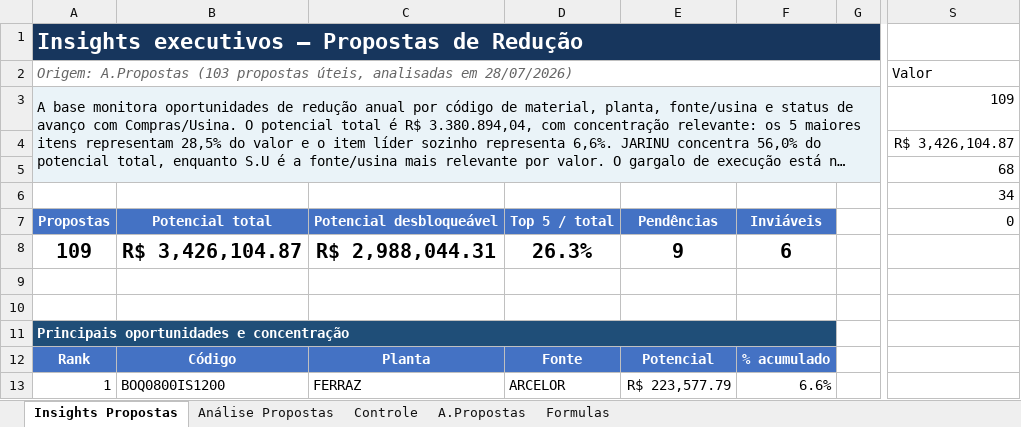
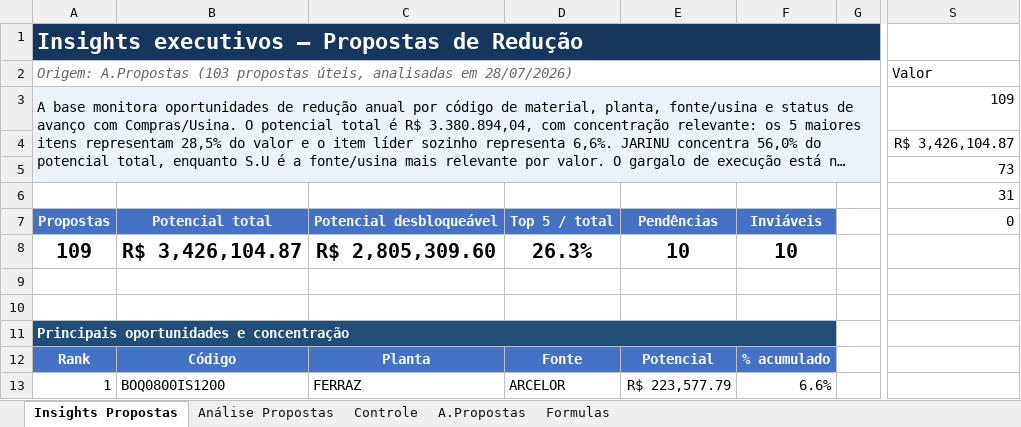
Before and after one commit to GabrielGustavoDeSouza/dashboard-bobinas, an Excel workbook: data/dados_atuais.xlsx, sheet Insights Propostas, drawn as a sheet; only a part is shown, gaps mark what is left out; long unchanged cells end in …; values as stored, in another font and other column widths than the file's, no borders; charts and pictures and conditional formats not drawn; the diff names each change by its address in the sheet, - before the commit and + after, or states it on an @@ line.

```diff
--- a/data/dados_atuais.xlsx (sheet Insights Propostas)
+++ b/data/dados_atuais.xlsx (sheet Insights Propostas)
-S5 (Valor): 68
+S5 (Valor): 73
-S6 (Valor): 34
+S6 (Valor): 31
-C8: R$ 2,988,044.31
+C8: R$ 2,805,309.60
-E8: 9
+E8: 10
-F8: 6
+F8: 10
```
Also changed, not shown: sheet A.Propostas, sheet Análise Propostas, hidden cells.
